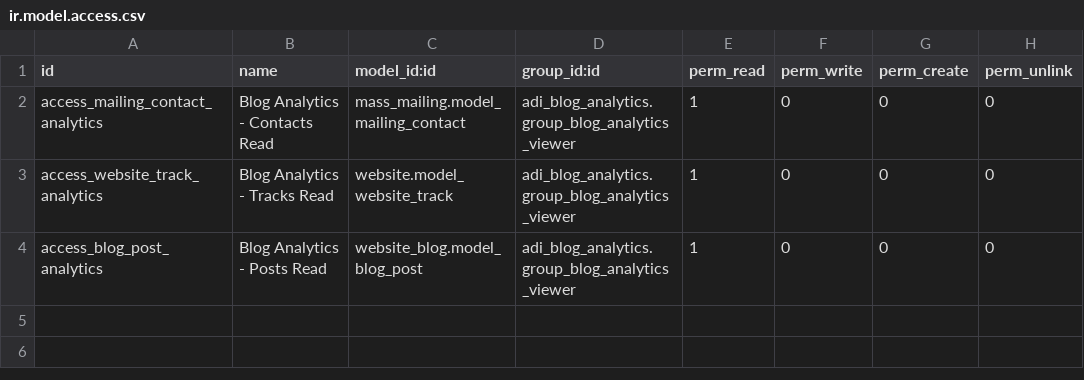
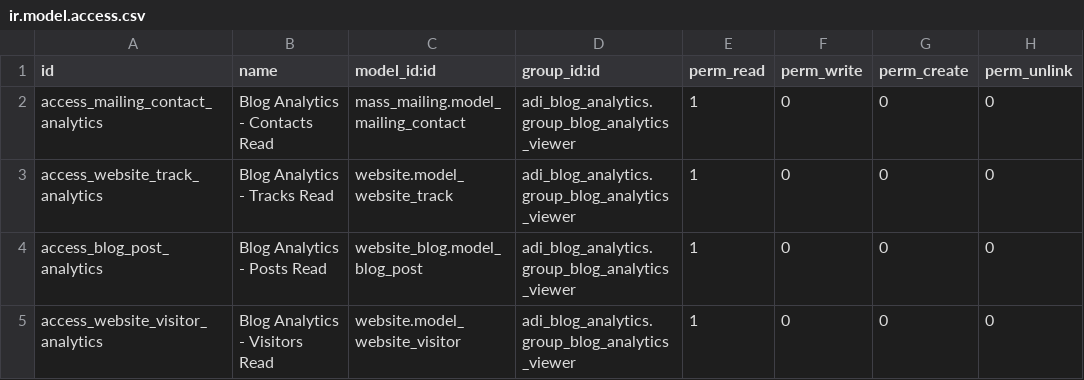
Before and after one commit to stagenie/odooskills-blog, a CSV file: modules/adi_blog_analytics/security/ir.model.access.csv, drawn as a sheet; the diff names each change by its address in the sheet, - before the commit and + after, or states it on an @@ line.

```diff
--- a/modules/adi_blog_analytics/security/ir.model.access.csv
+++ b/modules/adi_blog_analytics/security/ir.model.access.csv
+row 5: access_website_visitor_analytics | Blog Analytics - Visitors Read | website.model_website_visitor | adi_blog_analytics.group_blog_analytics_viewer | 1 | 0 | 0 | 0
```
Also changed, not shown: 5 other files.
